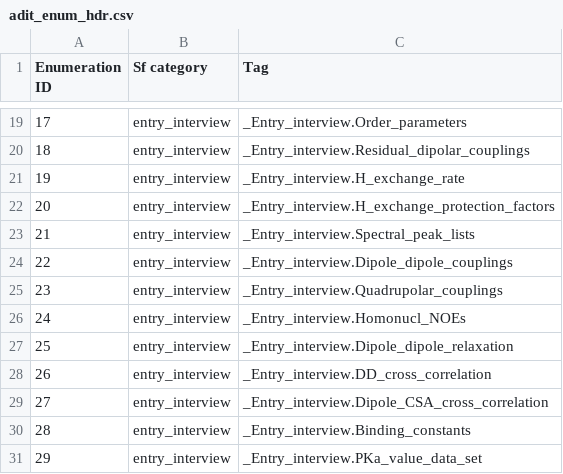
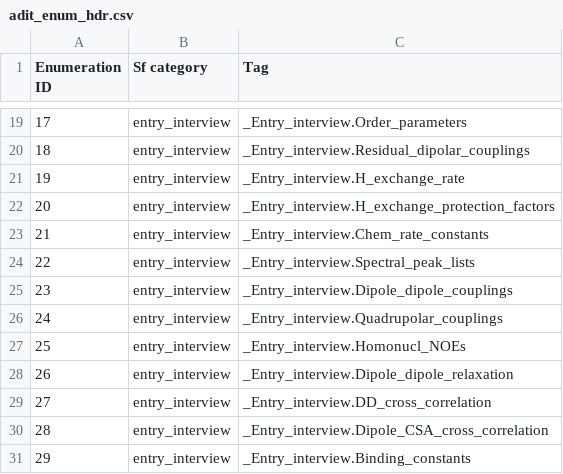
Before and after one commit to bmrb-io/nmr-star-dictionary, a CSV file: bmrb_star_v3_files/adit_input/adit_enum_hdr.csv, drawn as a sheet; only a part is shown, gaps mark what is left out; the shorter side is filled out with more unchanged rows; addresses are those after the commit; the diff names each change by its address in the sheet, - before the commit and + after, or states it on an @@ line.

```diff
--- a/bmrb_star_v3_files/adit_input/adit_enum_hdr.csv
+++ b/bmrb_star_v3_files/adit_input/adit_enum_hdr.csv
+row 23: 21 | entry_interview | _Entry_interview.Chem_rate_constants
@@ column A (Enumeration ID) renumbered between rows 24 and 378 @@
```
Also changed, not shown: bmrb_star_v3_files/adit_input/adit_enum_dtl.csv, bmrb_star_v3_files/adit_input/adit_man_over.csv, 7 other files.
